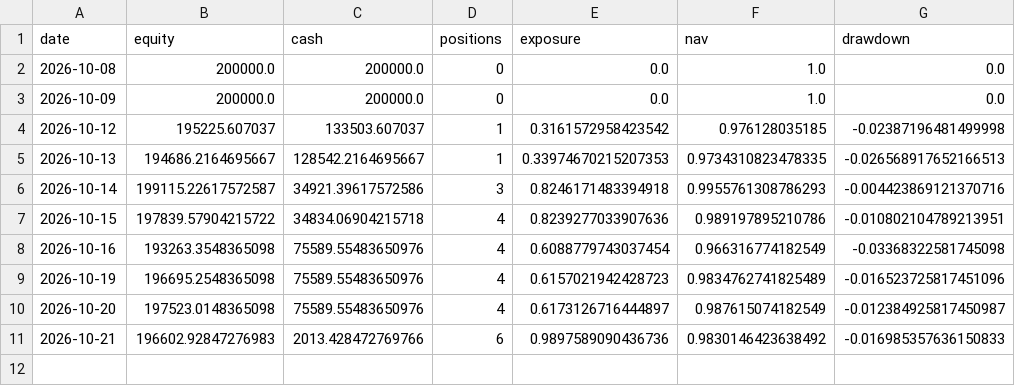
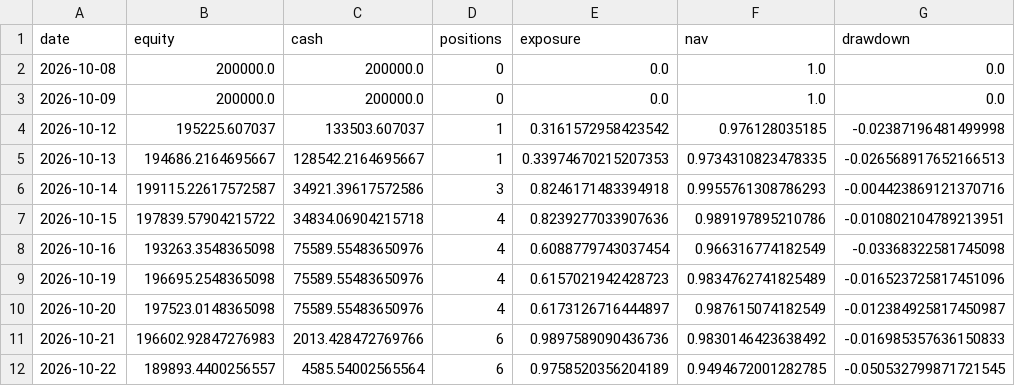
Before and after one commit to huvan9527-a11y/longhu, a CSV file: reports/original/equity.csv, drawn as a sheet; the diff names each change by its address in the sheet, - before the commit and + after, or states it on an @@ line.

```diff
--- a/reports/original/equity.csv
+++ b/reports/original/equity.csv
+row 12: 2026-10-22 | 189893.4400256557 | 4585.54002565564 | 6 | 0.9758520356204189 | 0.9494672001282785 | -0.050532799871721545
```
Also changed, not shown: reports/original/events.csv, reports/original/trades.csv, 13 other files.
